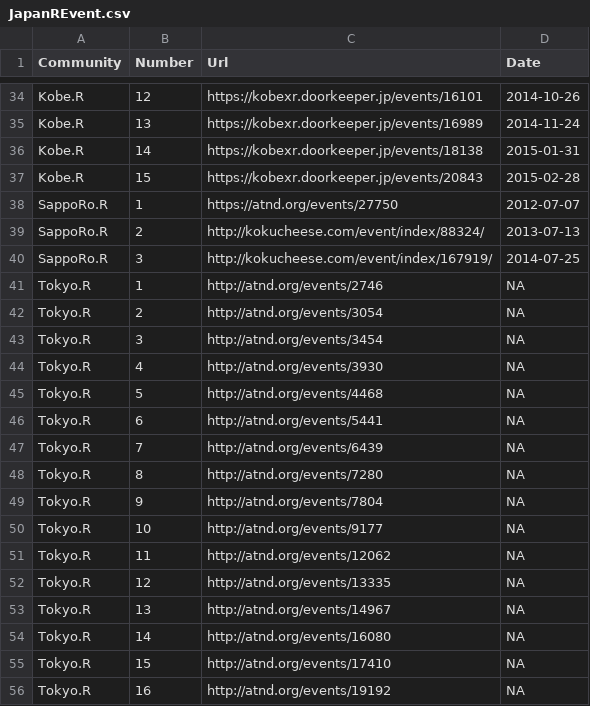
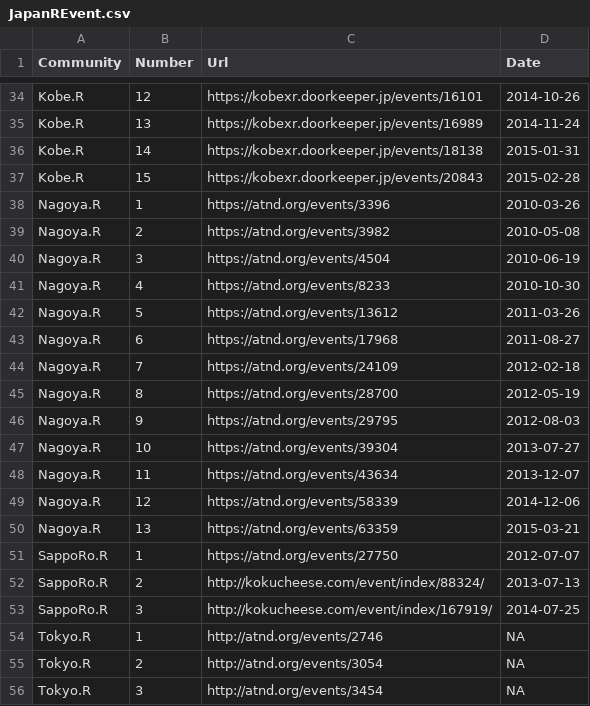
Before and after one commit to uribo/Japan.useR, a CSV file: inst/assets/raw_data/JapanREvent.csv, drawn as a sheet; only a part is shown, gaps mark what is left out; the shorter side is filled out with more unchanged rows; the diff names each change by its address in the sheet, - before the commit and + after, or states it on an @@ line.

Commit message:
[upgrade]add Nagoya.R (event URL only)

```diff
--- a/inst/assets/raw_data/JapanREvent.csv
+++ b/inst/assets/raw_data/JapanREvent.csv
+row 38: Nagoya.R | 1 | https://atnd.org/events/3396 | 2010-03-26
+row 39: Nagoya.R | 2 | https://atnd.org/events/3982 | 2010-05-08
+row 40: Nagoya.R | 3 | https://atnd.org/events/4504 | 2010-06-19
+row 41: Nagoya.R | 4 | https://atnd.org/events/8233 | 2010-10-30
+row 42: Nagoya.R | 5 | https://atnd.org/events/13612 | 2011-03-26
+row 43: Nagoya.R | 6 | https://atnd.org/events/17968 | 2011-08-27
+row 44: Nagoya.R | 7 | https://atnd.org/events/24109 | 2012-02-18
+row 45: Nagoya.R | 8 | https://atnd.org/events/28700 | 2012-05-19
+row 46: Nagoya.R | 9 | https://atnd.org/events/29795 | 2012-08-03
+row 47: Nagoya.R | 10 | https://atnd.org/events/39304 | 2013-07-27
+row 48: Nagoya.R | 11 | https://atnd.org/events/43634 | 2013-12-07
+row 49: Nagoya.R | 12 | https://atnd.org/events/58339 | 2014-12-06
+row 50: Nagoya.R | 13 | https://atnd.org/events/63359 | 2015-03-21
```
Also changed, not shown: 1 other file.
